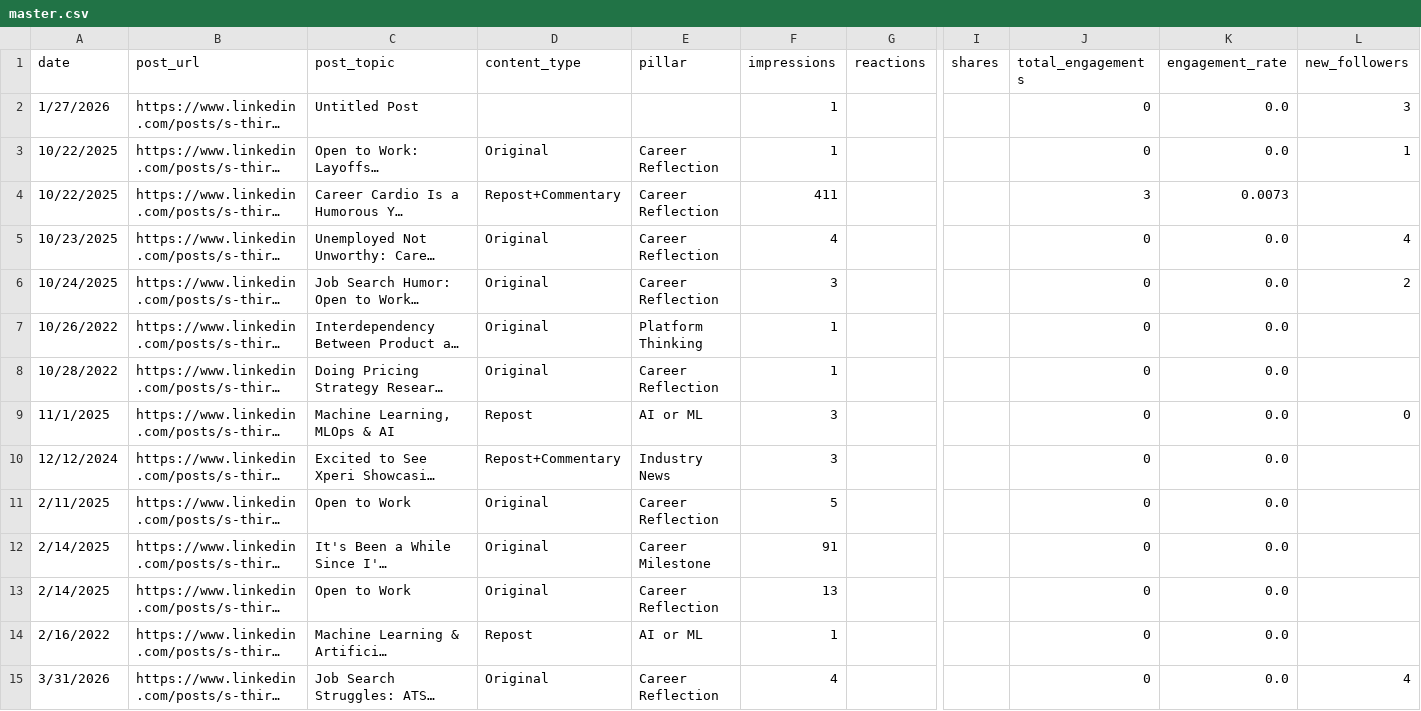
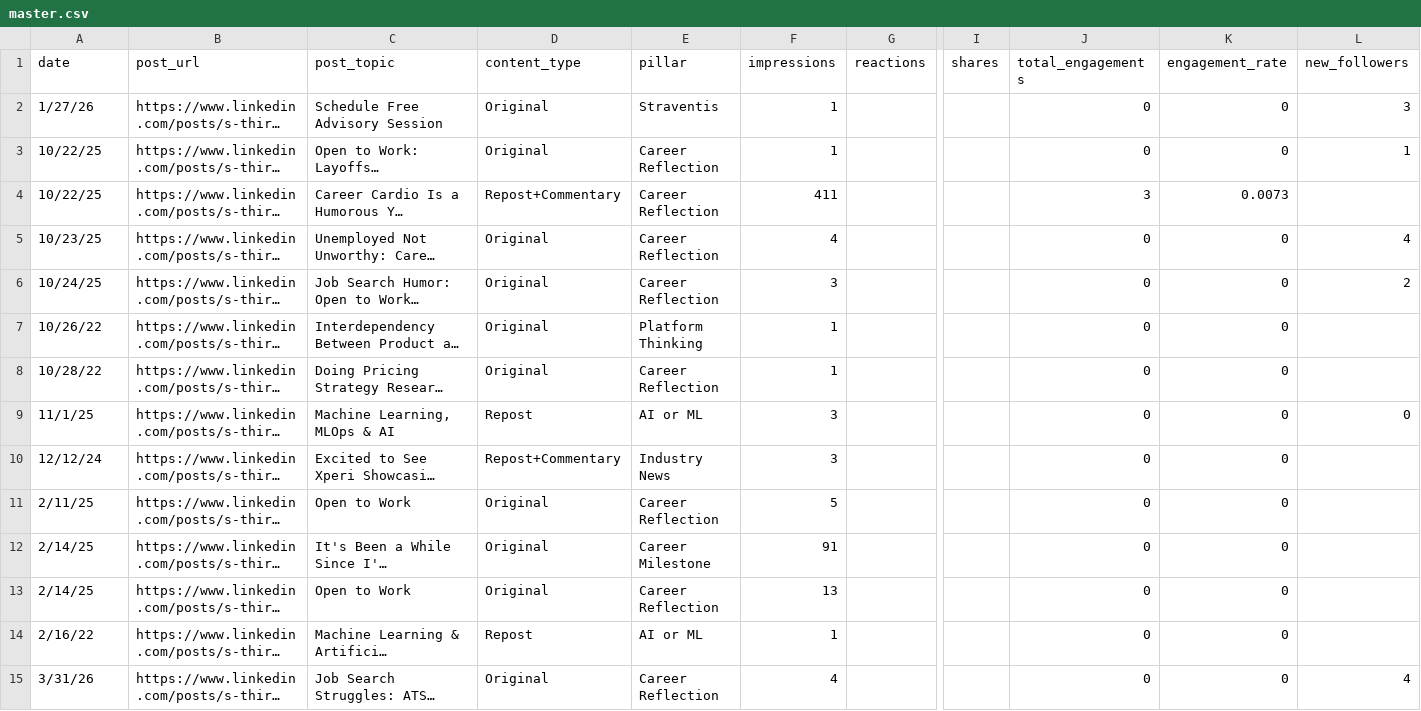
Before and after one commit to Straventis/contentIQ, a CSV file: src/_data/master.csv, drawn as a sheet; only a part is shown, gaps mark what is left out; long unchanged cells end in …; the diff covers the shown part only; the diff names each change by its address in the sheet, - before the commit and + after, or states it on an @@ line.

Commit message:
Normalize master.csv dates and populate fields
Standardize date format and clean up data in src/_data/master.csv. Dates shortened to YY format; missing content_type, pillar and post titles were populated or corrected for multiple rows; several post titles and categories were clarified. This is a data-only change to improve consistency for downstream processing.

```diff
--- a/src/_data/master.csv
+++ b/src/_data/master.csv
-A2 (date): 1/27/2026
+A2 (date): 1/27/26
-C2 (post_topic): Untitled Post
+C2 (post_topic): Schedule Free Advisory Session
-D2 (content_type): (empty)
+D2 (content_type): Original
-E2 (pillar): (empty)
+E2 (pillar): Straventis
-K2:K3 (engagement_rate): 0.0
+K2:K3 (engagement_rate): 0
-A3:A4 (date): 10/22/2025
+A3:A4 (date): 10/22/25
-A5 (date): 10/23/2025
+A5 (date): 10/23/25
-K5:K15 (engagement_rate): 0.0
+K5:K15 (engagement_rate): 0
-A6 (date): 10/24/2025
+A6 (date): 10/24/25
-A7 (date): 10/26/2022
+A7 (date): 10/26/22
-A8 (date): 10/28/2022
+A8 (date): 10/28/22
-A9 (date): 11/1/2025
+A9 (date): 11/1/25
-A10 (date): 12/12/2024
+A10 (date): 12/12/24
-A11 (date): 2/11/2025
+A11 (date): 2/11/25
-A12:A13 (date): 2/14/2025
+A12:A13 (date): 2/14/25
-A14 (date): 2/16/2022
+A14 (date): 2/16/22
-A15 (date): 3/31/2026
+A15 (date): 3/31/26
```
Also changed, not shown: 96 edited cells elsewhere in this file.
